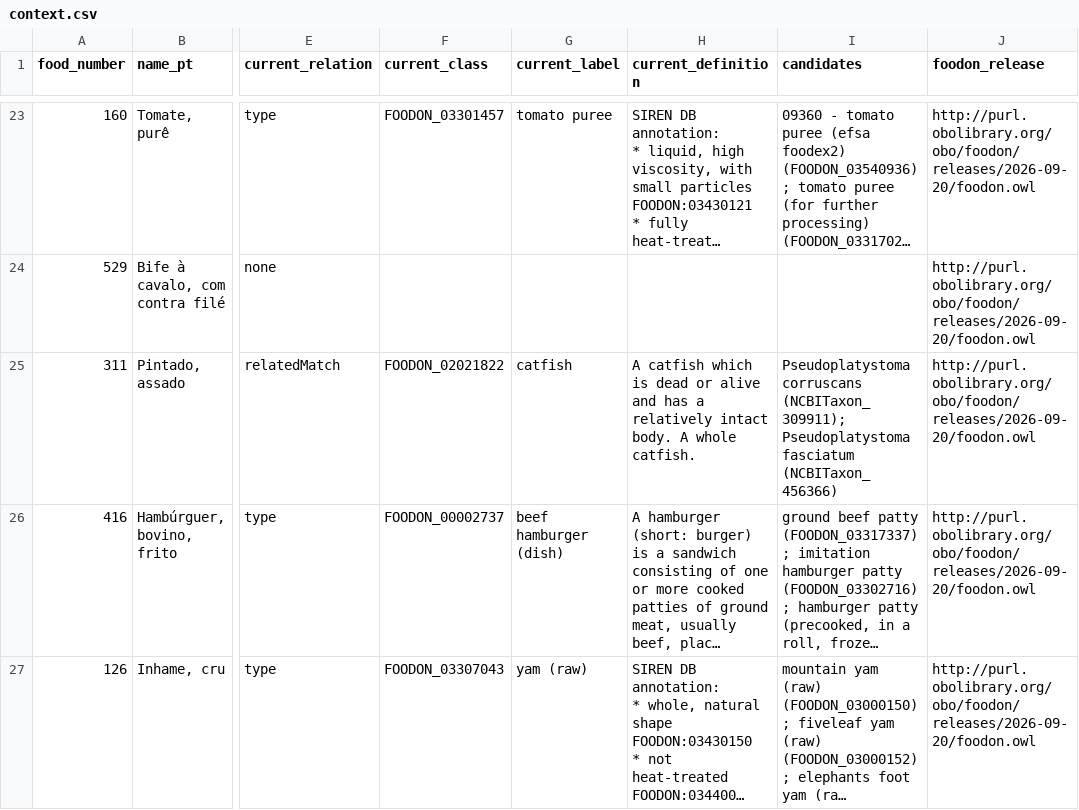
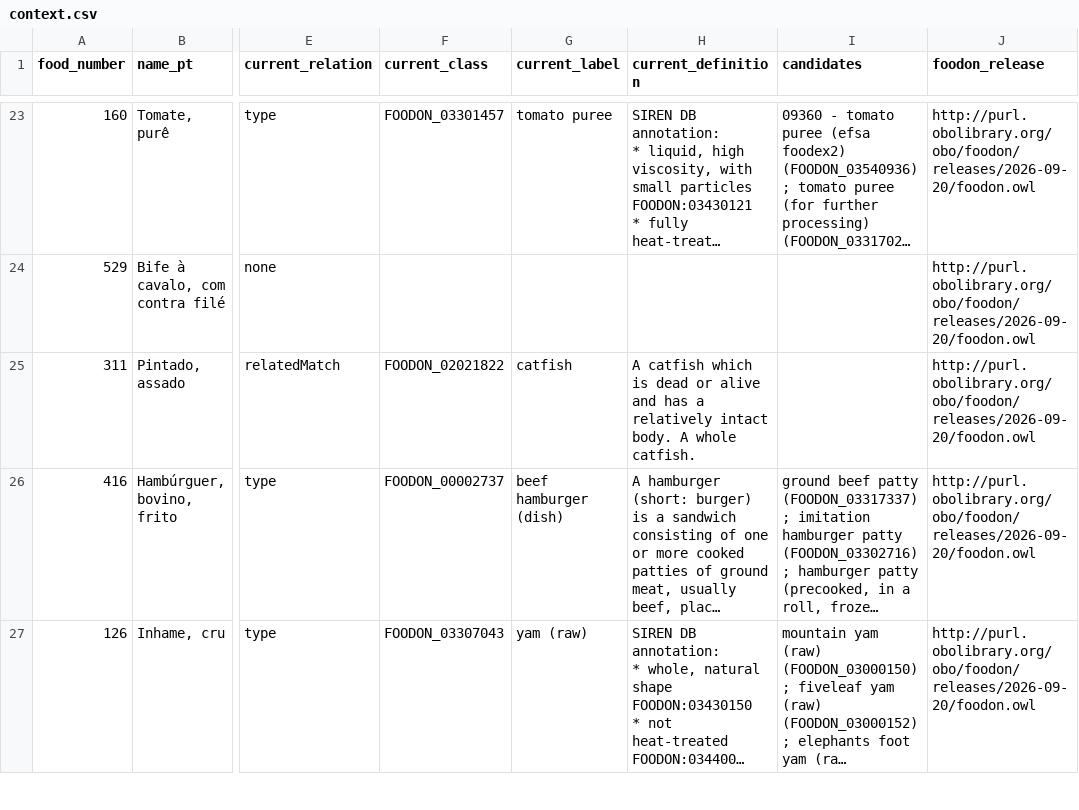
Before and after one commit to Victoria125/taco-rdf, a CSV file: data/alignment/review/round-1/context.csv, drawn as a sheet; only a part is shown, gaps mark what is left out; long unchanged cells end in …; the diff covers the shown part only; the diff names each change by its address in the sheet, - before the commit and + after, or states it on an @@ line.

```diff
--- a/data/alignment/review/round-1/context.csv
+++ b/data/alignment/review/round-1/context.csv
-I25 (candidates): Pseudoplatystoma corruscans (NCBITaxon_309911); Pseudoplatystoma fasciatum (NCBITaxon_456366)
+I25 (candidates): (empty)
```
Also changed, not shown: 11 edited cells elsewhere in this file, data/alignment/review/round-1/reviewer-a.csv, data/alignment/review/round-1/reviewer-b.csv, 22 other files.
